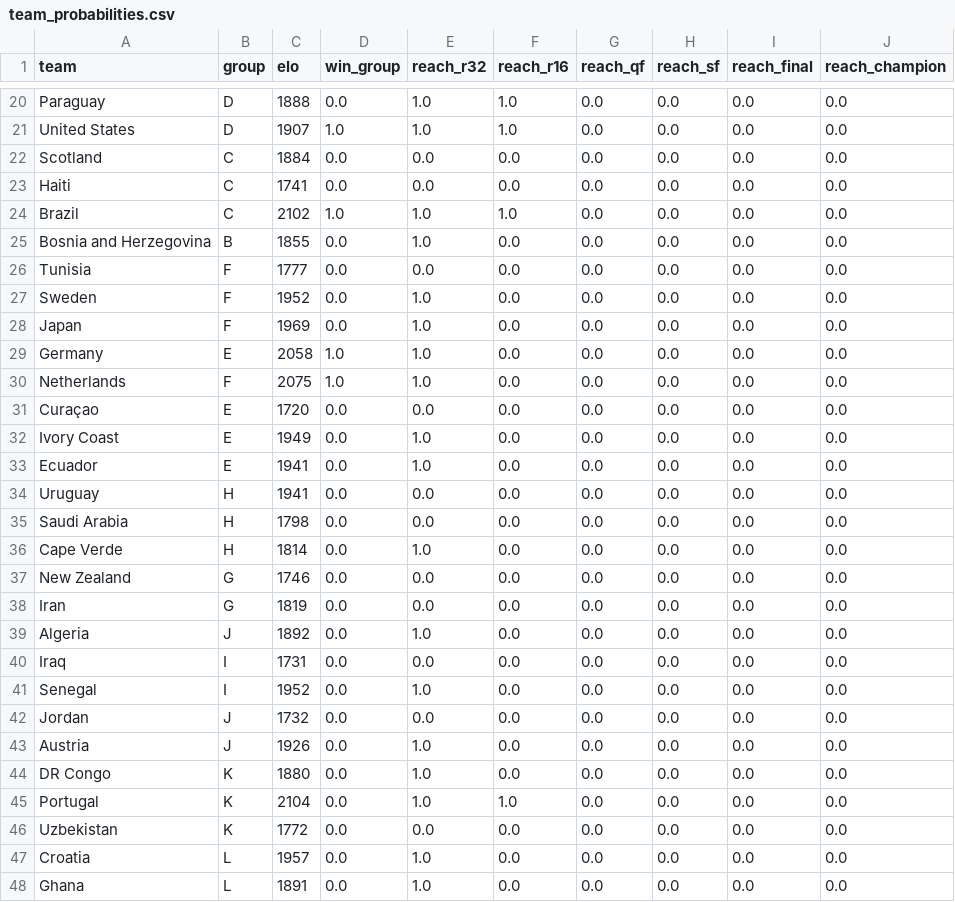
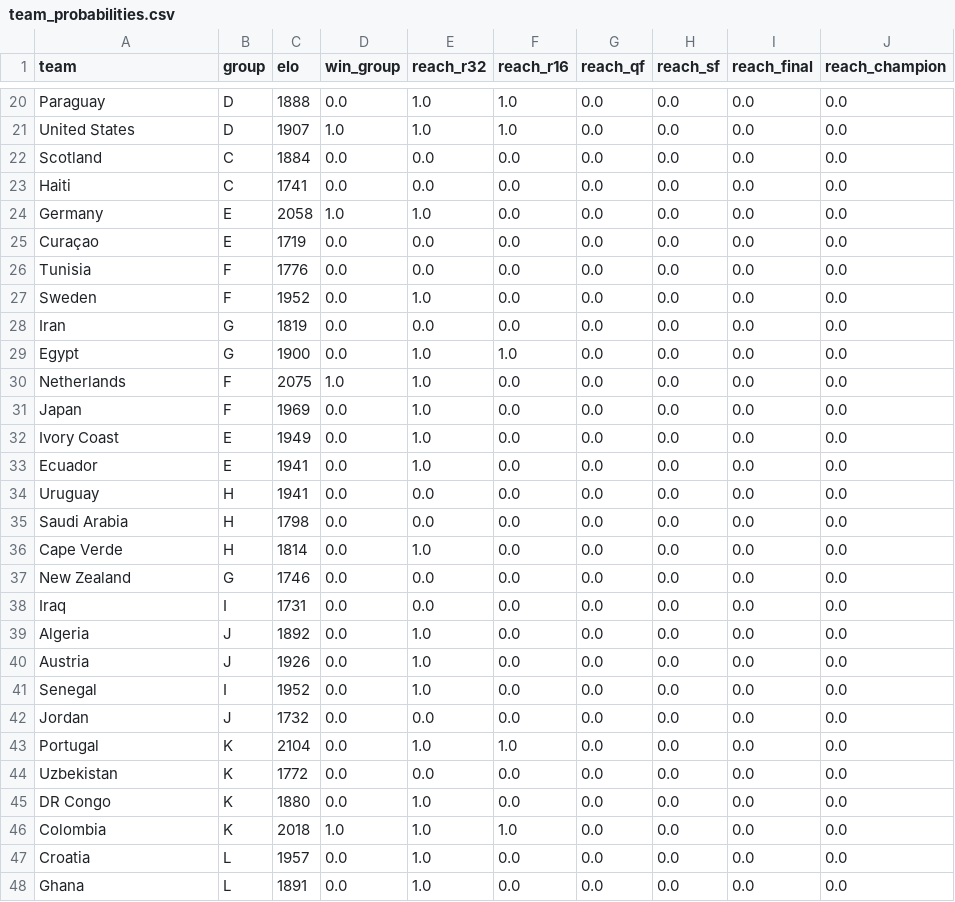
Before and after one commit to wcawleyortega-collab/worldcup-2026-model, a CSV file: outputs/team_probabilities.csv, drawn as a sheet; only a part is shown, gaps mark what is left out; the diff covers the shown part only.

```diff
--- a/outputs/team_probabilities.csv
+++ b/outputs/team_probabilities.csv
@@ -23,10 +23,10 @@ Scotland,C,1884,0.0,0.0,0.0,0.0,0.0,0.0,0.0
 Haiti,C,1741,0.0,0.0,0.0,0.0,0.0,0.0,0.0
-Brazil,C,2102,1.0,1.0,1.0,0.0,0.0,0.0,0.0
-Bosnia and Herzegovina,B,1855,0.0,1.0,0.0,0.0,0.0,0.0,0.0
-Tunisia,F,1777,0.0,0.0,0.0,0.0,0.0,0.0,0.0
+Germany,E,2058,1.0,1.0,0.0,0.0,0.0,0.0,0.0
+Curaçao,E,1719,0.0,0.0,0.0,0.0,0.0,0.0,0.0
+Tunisia,F,1776,0.0,0.0,0.0,0.0,0.0,0.0,0.0
 Sweden,F,1952,0.0,1.0,0.0,0.0,0.0,0.0,0.0
+Iran,G,1819,0.0,0.0,0.0,0.0,0.0,0.0,0.0
+Egypt,G,1900,0.0,1.0,1.0,0.0,0.0,0.0,0.0
+Netherlands,F,2075,1.0,1.0,0.0,0.0,0.0,0.0,0.0
 Japan,F,1969,0.0,1.0,0.0,0.0,0.0,0.0,0.0
-Germany,E,2058,1.0,1.0,0.0,0.0,0.0,0.0,0.0
-Netherlands,F,2075,1.0,1.0,0.0,0.0,0.0,0.0,0.0
-Curaçao,E,1720,0.0,0.0,0.0,0.0,0.0,0.0,0.0
 Ivory Coast,E,1949,0.0,1.0,0.0,0.0,0.0,0.0,0.0
@@ -37,11 +37,11 @@ Cape Verde,H,1814,0.0,1.0,0.0,0.0,0.0,0.0,0.0
 New Zealand,G,1746,0.0,0.0,0.0,0.0,0.0,0.0,0.0
-Iran,G,1819,0.0,0.0,0.0,0.0,0.0,0.0,0.0
+Iraq,I,1731,0.0,0.0,0.0,0.0,0.0,0.0,0.0
 Algeria,J,1892,0.0,1.0,0.0,0.0,0.0,0.0,0.0
-Iraq,I,1731,0.0,0.0,0.0,0.0,0.0,0.0,0.0
+Austria,J,1926,0.0,1.0,0.0,0.0,0.0,0.0,0.0
 Senegal,I,1952,0.0,1.0,0.0,0.0,0.0,0.0,0.0
 Jordan,J,1732,0.0,0.0,0.0,0.0,0.0,0.0,0.0
-Austria,J,1926,0.0,1.0,0.0,0.0,0.0,0.0,0.0
-DR Congo,K,1880,0.0,1.0,0.0,0.0,0.0,0.0,0.0
 Portugal,K,2104,0.0,1.0,1.0,0.0,0.0,0.0,0.0
 Uzbekistan,K,1772,0.0,0.0,0.0,0.0,0.0,0.0,0.0
+DR Congo,K,1880,0.0,1.0,0.0,0.0,0.0,0.0,0.0
+Colombia,K,2018,1.0,1.0,1.0,0.0,0.0,0.0,0.0
 Croatia,L,1957,0.0,1.0,0.0,0.0,0.0,0.0,0.0
```
Also changed, not shown: 2 added rows, 2 removed rows and 29 edited cells elsewhere in this file, data/shootouts.csv, outputs/history.csv, 5 other files.
